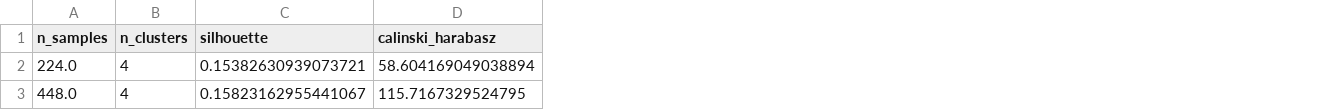
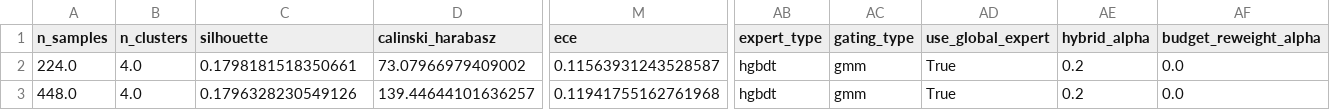
Before and after one commit to DANNHIROAKI/DSAA5002-Final-Project, a CSV file: customer_segmentation/outputs/tables/rajc_metrics.csv, drawn as a sheet; only a part is shown, gaps mark what is left out; the diff covers the shown part only; the diff names each change by its address in the sheet, - before the commit and + after, or states it on an @@ line.

```diff
--- a/customer_segmentation/outputs/tables/rajc_metrics.csv
+++ b/customer_segmentation/outputs/tables/rajc_metrics.csv
+column M (ece), rows 2-3: 0.11563931243528587 | 0.11941755162761968
+column AB (expert_type), rows 2-3: hgbdt | hgbdt
+column AC (gating_type), rows 2-3: gmm | gmm
+column AD (use_global_expert), rows 2-3: True | True
+column AE (hybrid_alpha), rows 2-3: 0.2 | 0.2
+column AF (budget_reweight_alpha), rows 2-3: 0.0 | 0.0
-B2:B3 (n_clusters): 4
+B2:B3 (n_clusters): 4.0
-C2 (silhouette): 0.15382630939073721
+C2 (silhouette): 0.1798181518350661
-D2 (calinski_harabasz): 58.604169049038894
+D2 (calinski_harabasz): 73.07966979409002
-C3 (silhouette): 0.15823162955441067
+C3 (silhouette): 0.1796328230549126
-D3 (calinski_harabasz): 115.7167329524795
+D3 (calinski_harabasz): 139.44644101636257
```
Also changed, not shown: 38 edited cells elsewhere in this file, customer_segmentation/outputs/tables/baseline_metrics.csv, customer_segmentation/outputs/tables/downstream_metrics.csv, 35 other files.
